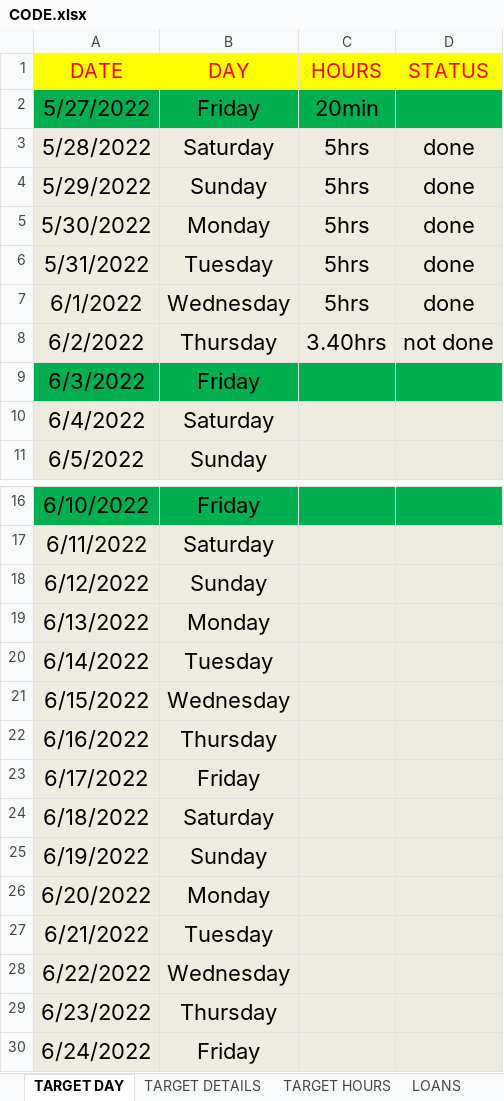
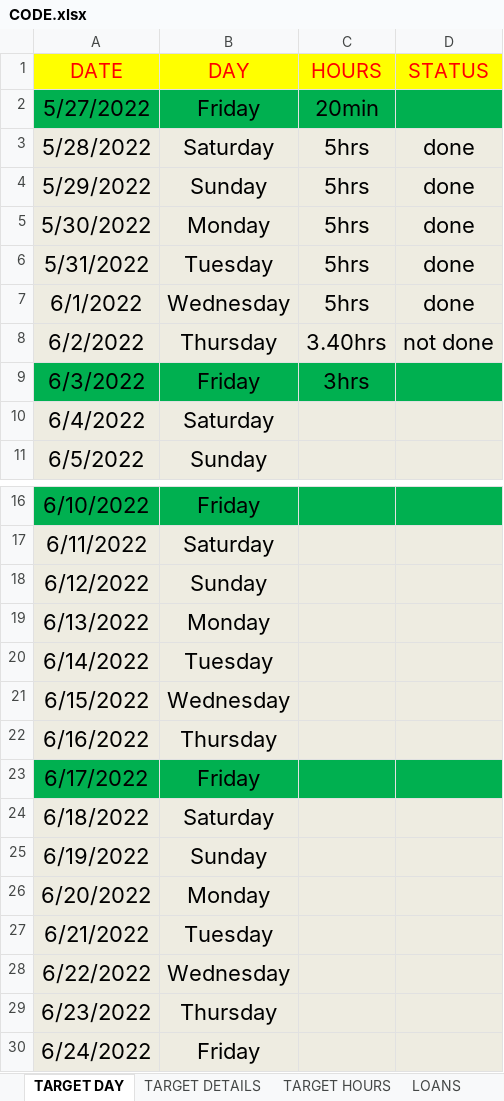
Before and after one commit to mustafa-mahmud/Arif_Code_Xls, an Excel workbook: CODE.xlsx, sheet TARGET DAY, drawn as a sheet; only a part is shown, gaps mark what is left out; values as stored, in another font and other column widths than the file's, no borders; the diff names each change by its address in the sheet, - before the commit and + after, or states it on an @@ line.

```diff
--- a/CODE.xlsx (sheet TARGET DAY)
+++ b/CODE.xlsx (sheet TARGET DAY)
-C9 (HOURS): (empty)
+C9 (HOURS): 3hrs
-A23:D23 fill: #EEECE1
+A23:D23 fill: #00B050
```
Also changed, not shown: sheet TARGET HOURS, sheet TARGET DETAILS.
